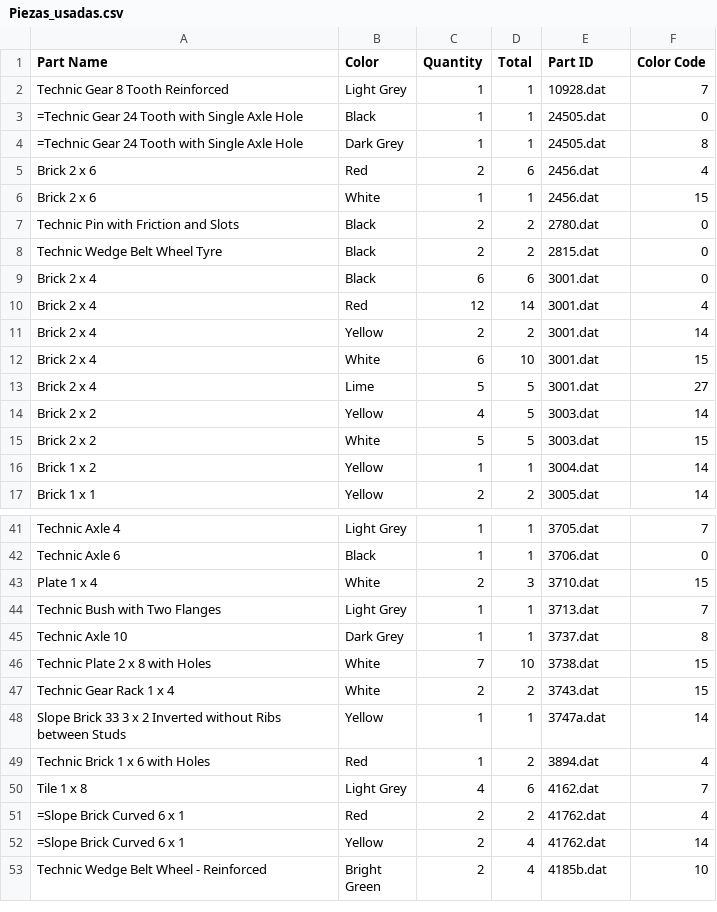
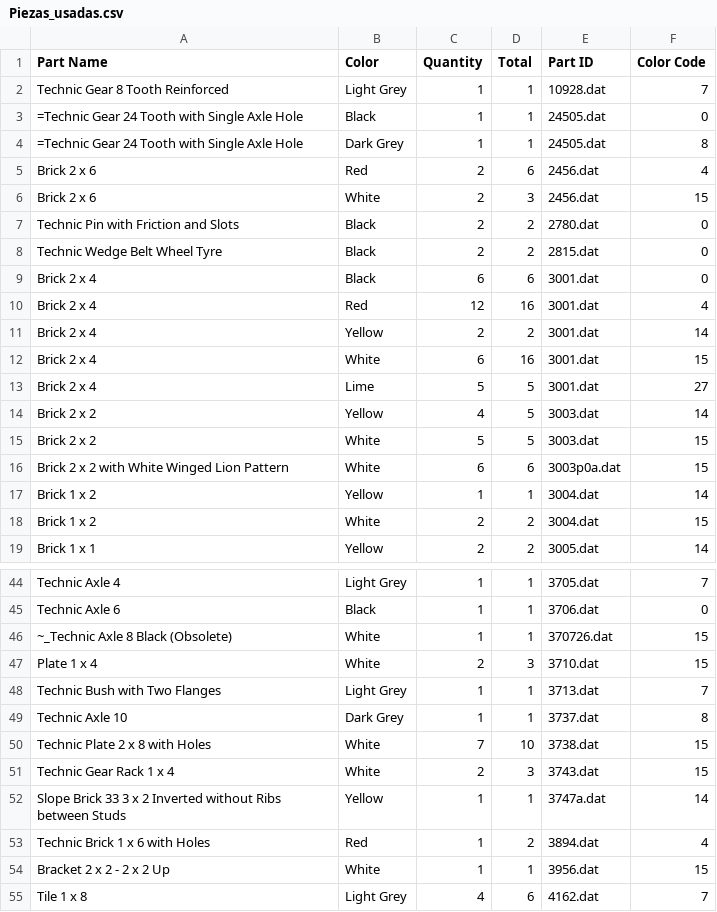
Before and after one commit to EchidnaEducacion/Bricks, a CSV file: Piezas_usadas.csv, drawn as a sheet; only a part is shown, gaps mark what is left out; the shorter side is filled out with more unchanged rows; the diff covers the shown part only.

```diff
--- a/Piezas_usadas.csv
+++ b/Piezas_usadas.csv
@@ -5,3 +5,3 @@ Part Name,Color,Quantity,Total,Part ID,Color Code
 "Brick 2 x 6","Red",2,6,2456.dat,4
-"Brick 2 x 6","White",1,1,2456.dat,15
+"Brick 2 x 6","White",2,3,2456.dat,15
 "Technic Pin with Friction and Slots","Black",2,2,2780.dat,0
@@ -9,5 +9,5 @@ Part Name,Color,Quantity,Total,Part ID,Color Code
 "Brick 2 x 4","Black",6,6,3001.dat,0
-"Brick 2 x 4","Red",12,14,3001.dat,4
+"Brick 2 x 4","Red",12,16,3001.dat,4
 "Brick 2 x 4","Yellow",2,2,3001.dat,14
-"Brick 2 x 4","White",6,10,3001.dat,15
+"Brick 2 x 4","White",6,16,3001.dat,15
 "Brick 2 x 4","Lime",5,5,3001.dat,27
@@ -15,3 +15,5 @@ Part Name,Color,Quantity,Total,Part ID,Color Code
 "Brick 2 x 2","White",5,5,3003.dat,15
+"Brick 2 x 2 with White Winged Lion Pattern","White",6,6,3003p0a.dat,15
 "Brick 1 x 2","Yellow",1,1,3004.dat,14
+"Brick 1 x 2","White",2,2,3004.dat,15
 "Brick 1 x 1","Yellow",2,2,3005.dat,14
@@ -42,2 +45,3 @@ Part Name,Color,Quantity,Total,Part ID,Color Code
 "Technic Axle 6","Black",1,1,3706.dat,0
+"~_Technic Axle 8 Black (Obsolete)","White",1,1,370726.dat,15
 "Plate 1 x 4","White",2,3,3710.dat,15
@@ -46,5 +50,6 @@ Part Name,Color,Quantity,Total,Part ID,Color Code
 "Technic Plate 2 x 8 with Holes","White",7,10,3738.dat,15
-"Technic Gear Rack 1 x 4","White",2,2,3743.dat,15
+"Technic Gear Rack 1 x 4","White",2,3,3743.dat,15
 "Slope Brick 33 3 x 2 Inverted without Ribs between Studs","Yellow",1,1,3747a.dat,14
 "Technic Brick 1 x 6 with Holes","Red",1,2,3894.dat,4
+"Bracket 2 x 2 - 2 x 2 Up","White",1,1,3956.dat,15
 "Tile 1 x 8","Light Grey",4,6,4162.dat,7
```
Also changed, not shown: 2 added rows and 4 edited cells elsewhere in this file, 13 other files.
